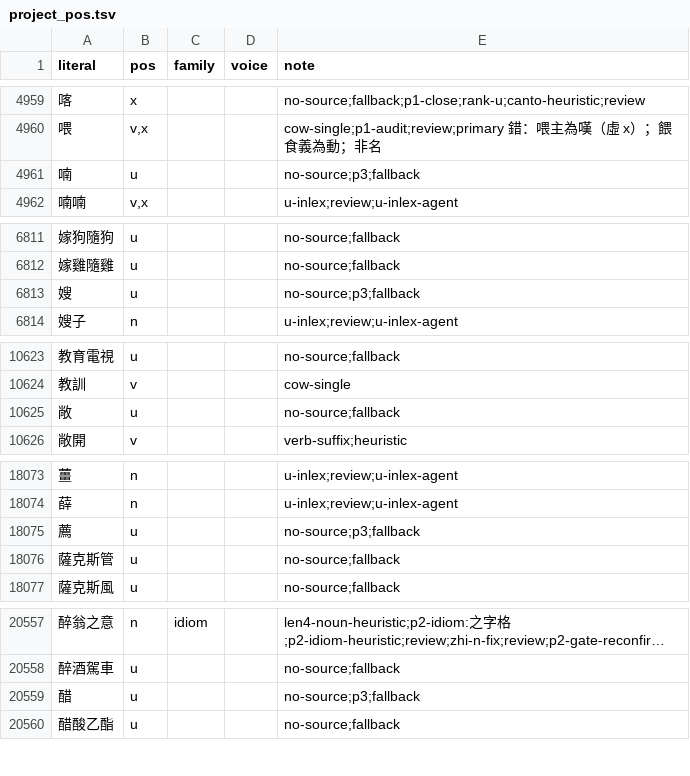
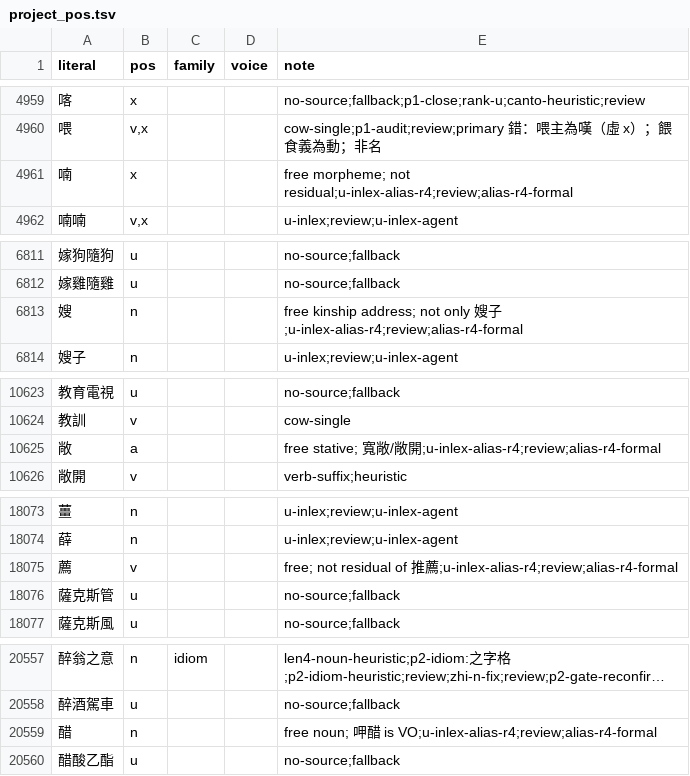
Before and after one commit to bill-iu/Canto-0243, a TSV file: data/pos/project_pos.tsv, drawn as a sheet; only a part is shown, gaps mark what is left out; long unchanged cells end in …; the diff covers the shown part only; the diff names each change by its address in the sheet, - before the commit and + after, or states it on an @@ line.

Commit message:
feat(pos): close alias proposal queue — r4 reject 6, formal free morphs
No residual alias among final 6; label 喃/騷/薦/醋/敞/嫂 as free formal
POS so propose exhausts (0 rows). Alias table stays 15 entries.

```diff
--- a/data/pos/project_pos.tsv
+++ b/data/pos/project_pos.tsv
-B4961 (pos): u
+B4961 (pos): x
-E4961 (note): no-source;p3;fallback
+E4961 (note): free morpheme; not residual;u-inlex-alias-r4;review;alias-r4-formal
-B6813 (pos): u
+B6813 (pos): n
-E6813 (note): no-source;p3;fallback
+E6813 (note): free kinship address; not only 嫂子;u-inlex-alias-r4;review;alias-r4-formal
-B10625 (pos): u
+B10625 (pos): a
-E10625 (note): no-source;fallback
+E10625 (note): free stative; 寬敞/敞開;u-inlex-alias-r4;review;alias-r4-formal
-B18075 (pos): u
+B18075 (pos): v
-E18075 (note): no-source;p3;fallback
+E18075 (note): free; not residual of 推薦;u-inlex-alias-r4;review;alias-r4-formal
-B20559 (pos): u
+B20559 (pos): n
-E20559 (note): no-source;p3;fallback
+E20559 (note): free noun; 呷醋 is VO;u-inlex-alias-r4;review;alias-r4-formal
```
Also changed, not shown: 2 edited cells elsewhere in this file, 3 other files.
